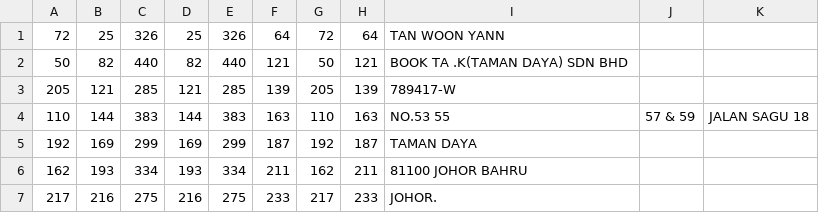
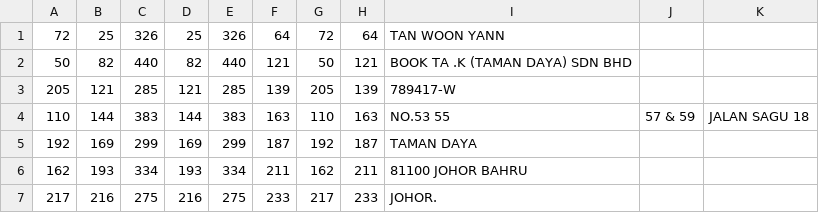
Before and after one commit to BvSaiAkhil/ICDAR-2019-SROIE, a CSV file: data/box/000.csv, drawn as a sheet; only a part is shown.

Commit message:
Update 000.csv
Added space between "K" and "(TAMAN DAYA)"

```diff
--- a/data/box/000.csv
+++ b/data/box/000.csv
@@ -1,3 +1,3 @@
 72,25,326,25,326,64,72,64,TAN WOON YANN
-50,82,440,82,440,121,50,121,BOOK TA .K(TAMAN DAYA) SDN BHD
+50,82,440,82,440,121,50,121,BOOK TA .K (TAMAN DAYA) SDN BHD
 205,121,285,121,285,139,205,139,789417-W
```
